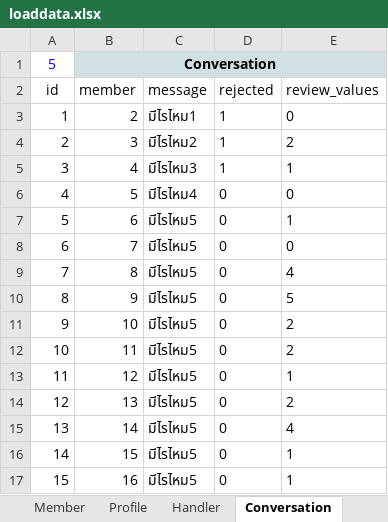
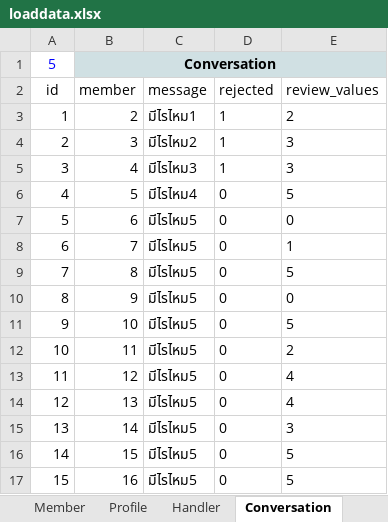
Before and after one commit to projectUBU/taffy, an Excel workbook: xlsx/loaddata.xlsx, sheet Conversation, drawn as a sheet; values as stored, in another font and other column widths than the file's, no borders; the diff names each change by its address in the sheet, - before the commit and + after, or states it on an @@ line.

```diff
--- a/xlsx/loaddata.xlsx (sheet Conversation)
+++ b/xlsx/loaddata.xlsx (sheet Conversation)
-E3 (review_values): 0
+E3 (review_values): 2
-E4 (review_values): 2
+E4 (review_values): 3
-E5 (review_values): 1
+E5 (review_values): 3
-E6 (review_values): 0
+E6 (review_values): 5
-E7 (review_values): 1
+E7 (review_values): 0
-E8 (review_values): 0
+E8 (review_values): 1
-E9 (review_values): 4
+E9 (review_values): 5
-E10 (review_values): 5
+E10 (review_values): 0
-E11 (review_values): 2
+E11 (review_values): 5
-E13 (review_values): 1
+E13 (review_values): 4
-E14 (review_values): 2
+E14 (review_values): 4
-E15 (review_values): 4
+E15 (review_values): 3
-E16:E17 (review_values): 1
+E16:E17 (review_values): 5
```
Also changed, not shown: sheet Profile, sheet Member, 7 other files.
